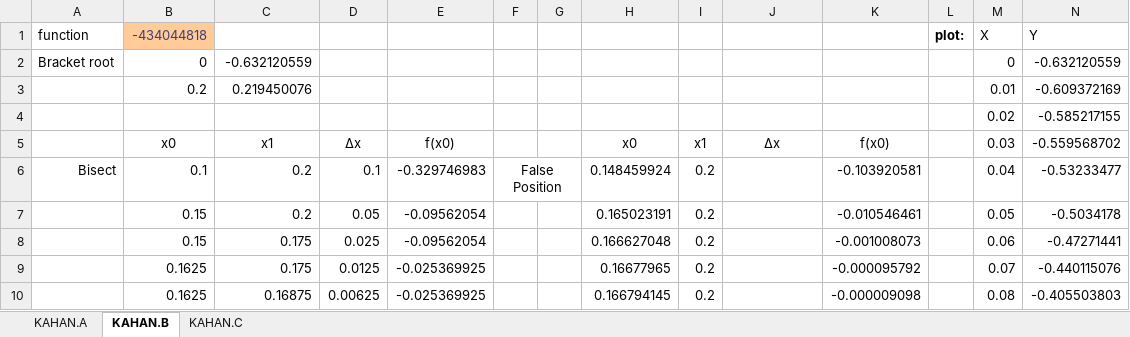
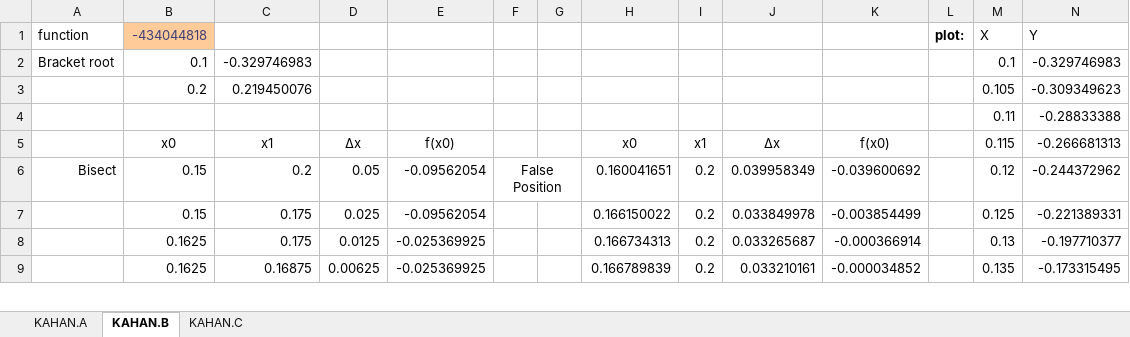
Before and after one commit to keithalewis/xllfloat, an Excel workbook: hw3.xlsx, sheet KAHAN.B, drawn as a sheet; only a part is shown; values as stored, in another font and other column widths than the file's, no borders; charts and pictures not drawn; removed rows and columns are numbered as before the commit, all else as after; the diff covers the shown part only; the diff names each change by its address in the sheet, - before the commit and + after, or states it on an @@ line.

```diff
--- a/hw3.xlsx (sheet KAHAN.B)
+++ b/hw3.xlsx (sheet KAHAN.B)
-row 2: Bracket root | 0 | -0.632120559 |  |  |  |  |  |  |  |  |  | 0 | -0.632120559
-row 3:  | 0.2 | 0.219450076 |  |  |  |  |  |  |  |  |  | 0.01 | -0.609372169
-row 4:  |  |  |  |  |  |  |  |  |  |  |  | 0.02 | -0.585217155
+row 2: Bracket root | 0.1 | -0.329746983 |  |  |  |  |  |  |  |  |  | 0.1 | -0.329746983
+row 3:  | 0.2 | 0.219450076 |  |  |  |  |  |  |  |  |  | 0.105 | -0.309349623
+row 4:  |  |  |  |  |  |  |  |  |  |  |  | 0.11 | -0.28833388
-M5: 0.03
+M5: 0.115
-N5: -0.559568702
+N5: -0.266681313
-B6: 0.1
+B6: 0.15
-D6: 0.1
+D6: 0.05
-E6: -0.329746983
+E6: -0.09562054
-H6: 0.148459924
+H6: 0.160041651
-J6: (empty)
+J6: 0.039958349
-K6: -0.103920581
+K6: -0.039600692
-M6: 0.04
+M6: 0.12
-N6: -0.53233477
+N6: -0.244372962
-row 7:  | 0.15 | 0.2 | 0.05 | -0.09562054 |  |  | 0.165023191 | 0.2 |  | -0.010546461 |  | 0.05 | -0.5034178
-H7: 0.166627048
+H7: 0.166150022
-J7: (empty)
+J7: 0.033849978
-K7: -0.001008073
+K7: -0.003854499
-M7: 0.06
+M7: 0.125
-N7: -0.47271441
+N7: -0.221389331
-H8: 0.16677965
+H8: 0.166734313
-J8: (empty)
+J8: 0.033265687
-K8: -0.000095792
+K8: -0.000366914
-M8: 0.07
+M8: 0.13
-N8: -0.440115076
+N8: -0.197710377
-H9: 0.166794145
+H9: 0.166789839
-J9: (empty)
+J9: 0.033210161
-K9: -0.000009098
+K9: -0.000034852
-M9: 0.08
+M9: 0.135
-N9: -0.405503803
+N9: -0.173315495
```
Also changed, not shown: 1 added row, 1 removed row and 49 edited cells elsewhere in this sheet, sheet KAHAN.C, sheet KAHAN.A, formulas that keep their value, charts or pictures.
